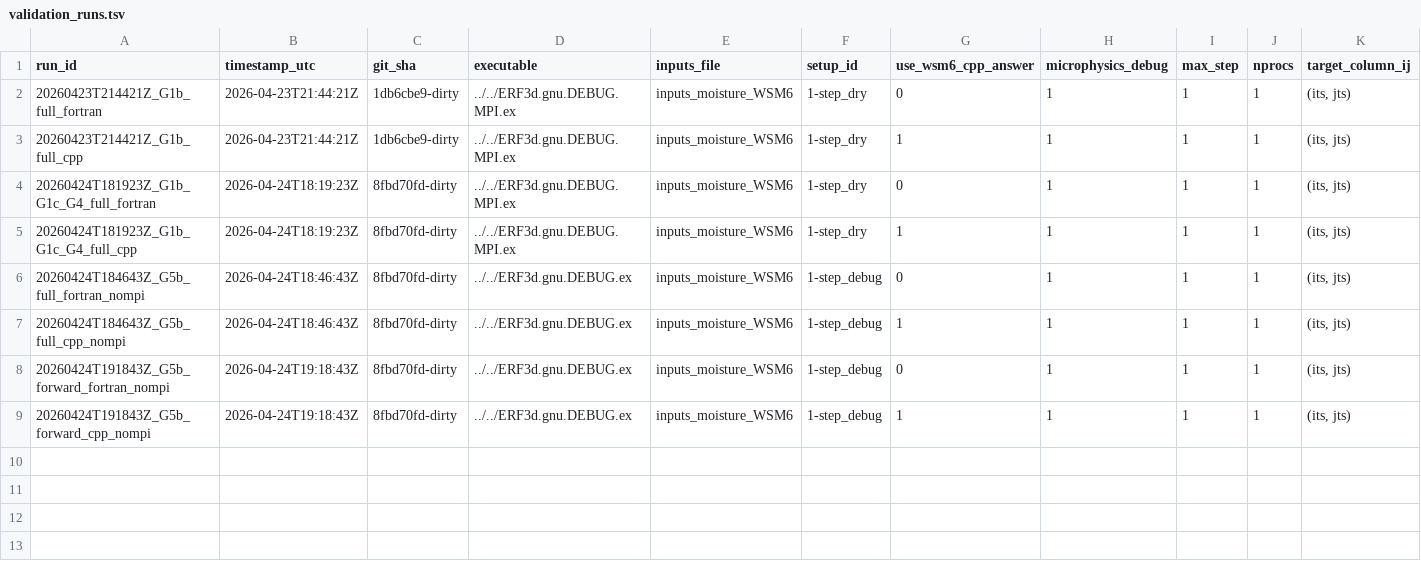
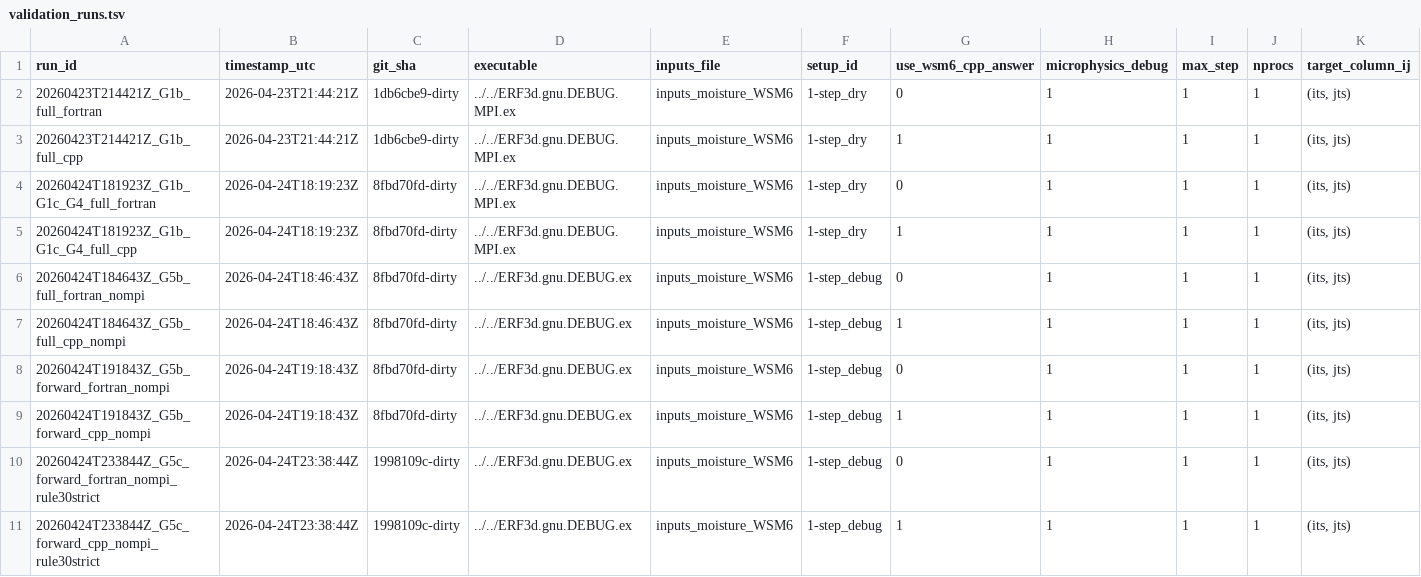
Before and after one commit to erf-model/ERF, a TSV file: Docs/wsm6_deep_dive/validation_runs.tsv, drawn as a sheet; only a part is shown; rows hold the shown columns only; the diff names each change by its address in the sheet, - before the commit and + after, or states it on an @@ line.

Commit message:
WSM6: enforce strict Rule 30 G5b/G5c snapshots

```diff
--- a/Docs/wsm6_deep_dive/validation_runs.tsv
+++ b/Docs/wsm6_deep_dive/validation_runs.tsv
+row 10: 20260424T233844Z_G5c_forward_fortran_nompi_rule30strict | 2026-04-24T23:38:44Z | 1998109c-dirty | ../../ERF3d.gnu.DEBUG.ex | inputs_moisture_WSM6 | 1-step_debug | 0 | 1 | 1 | 1 | (its, jts)
+row 11: 20260424T233844Z_G5c_forward_cpp_nompi_rule30strict | 2026-04-24T23:38:44Z | 1998109c-dirty | ../../ERF3d.gnu.DEBUG.ex | inputs_moisture_WSM6 | 1-step_debug | 1 | 1 | 1 | 1 | (its, jts)
```
Also changed, not shown: Docs/wsm6_deep_dive/validation_manifest.tsv, 3 other files.
